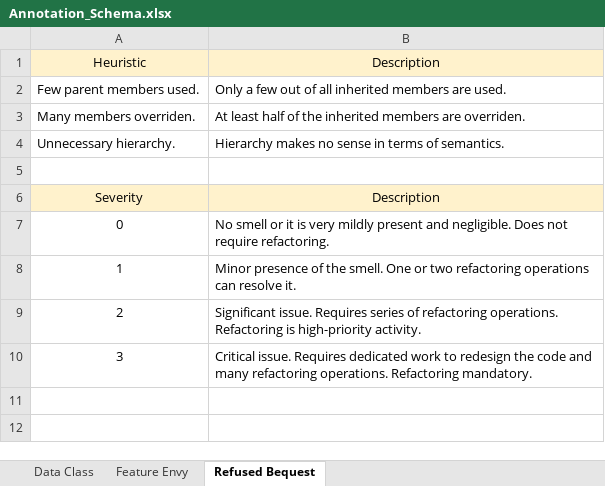
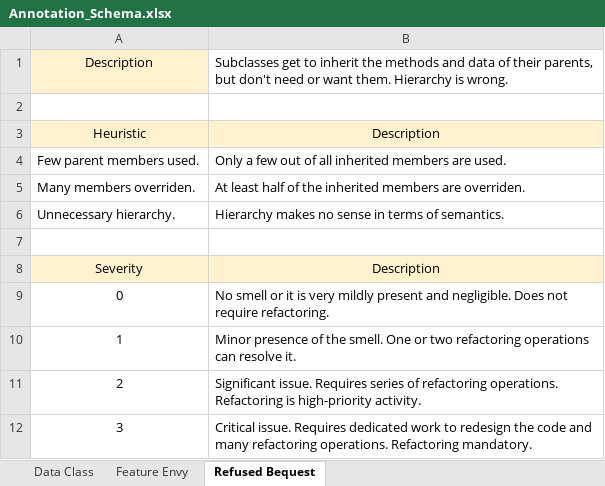
Before and after one commit to Clean-CaDET/CSharp_dataset_prescriptive_procedure, an Excel workbook: Annotation_Schema.xlsx, sheet Refused Bequest, drawn as a sheet; values as stored, in another font and other column widths than the file's, no borders; the diff names each change by its address in the sheet, - before the commit and + after, or states it on an @@ line.

```diff
--- a/Annotation_Schema.xlsx (sheet Refused Bequest)
+++ b/Annotation_Schema.xlsx (sheet Refused Bequest)
+row 1: Description | Subclasses get to inherit the methods and data of their parents, but don't need or want them. Hierarchy is wrong.
+row 2: (empty)
```
Also changed, not shown: sheet Data Class, sheet Feature Envy.
